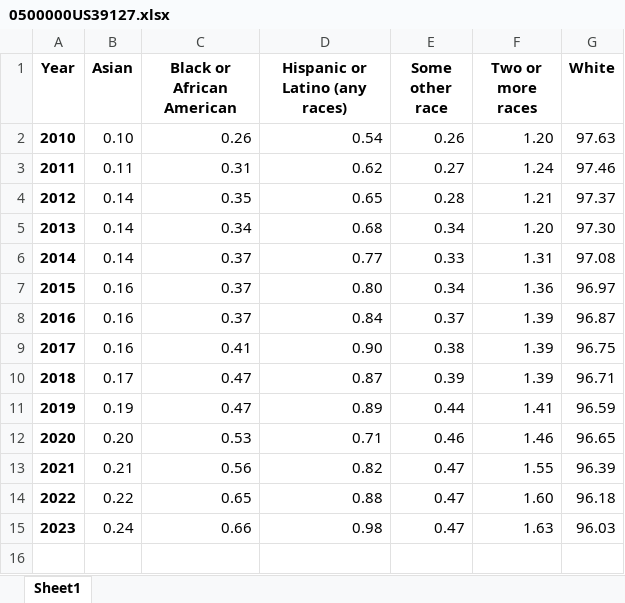
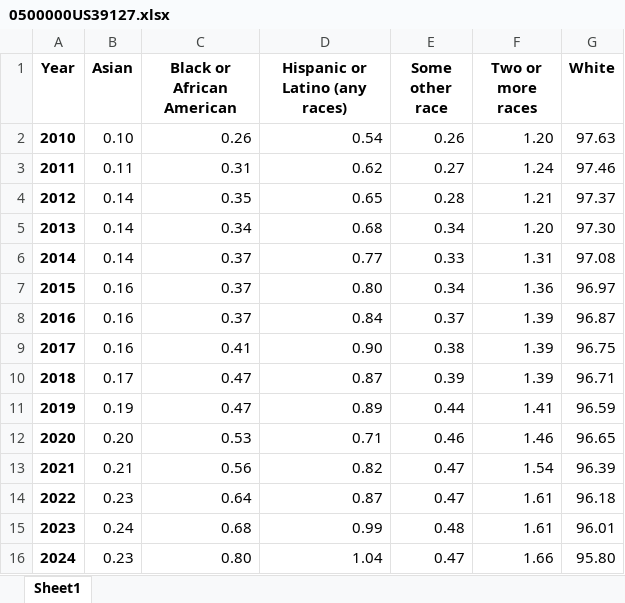
Before and after one commit to morpc-insights/insights-race, an Excel workbook: output_data/charts/0500000US39127.xlsx, sheet Sheet1, drawn as a sheet; values as stored, in another font and other column widths than the file's, no borders; charts and pictures not drawn; removed rows and columns are numbered as before the commit, all else as after; the diff names each change by its address in the sheet, - before the commit and + after, or states it on an @@ line.

```diff
--- a/output_data/charts/0500000US39127.xlsx (sheet Sheet1)
+++ b/output_data/charts/0500000US39127.xlsx (sheet Sheet1)
-F13 (Two or more races): 1.55
+F13 (Two or more races): 1.54
-row 14: 2022 | 0.22 | 0.65 | 0.88 | 0.47 | 1.60 | 96.18
-row 15: 2023 | 0.24 | 0.66 | 0.98 | 0.47 | 1.63 | 96.03
+row 14: 2022 | 0.23 | 0.64 | 0.87 | 0.47 | 1.61 | 96.18
+row 15: 2023 | 0.24 | 0.68 | 0.99 | 0.48 | 1.61 | 96.01
+row 16: 2024 | 0.23 | 0.80 | 1.04 | 0.47 | 1.66 | 95.80
```
Also changed, not shown: charts or pictures, output_data/charts/0500000US39045.xlsx, output_data/charts/0500000US39049.xlsx, 34 other files.
